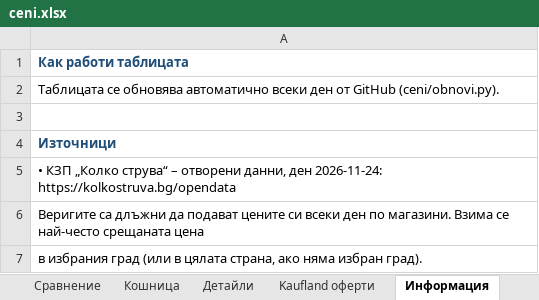
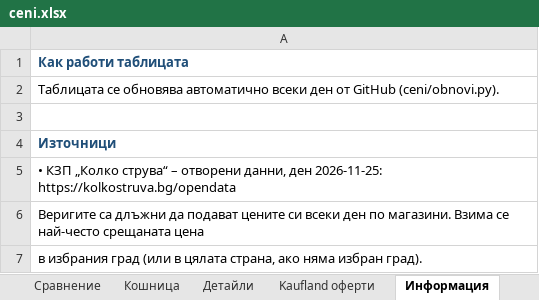
Before and after one commit to pmitev85-create/ceni-app, an Excel workbook: ceni/ceni.xlsx, sheet Информация, drawn as a sheet; only a part is shown; values as stored, in another font and other column widths than the file's, no borders; the diff names each change by its address in the sheet, - before the commit and + after, or states it on an @@ line.

```diff
--- a/ceni/ceni.xlsx (sheet Информация)
+++ b/ceni/ceni.xlsx (sheet Информация)
-A5: …данни, ден 2026-11-24: https://kolkostruva.bg/opendata
+A5: …данни, ден 2026-11-25: https://kolkostruva.bg/opendata
```
Also changed, not shown: sheet Детайли, sheet Kaufland оферти, sheet Сравнение, 3 other files.
